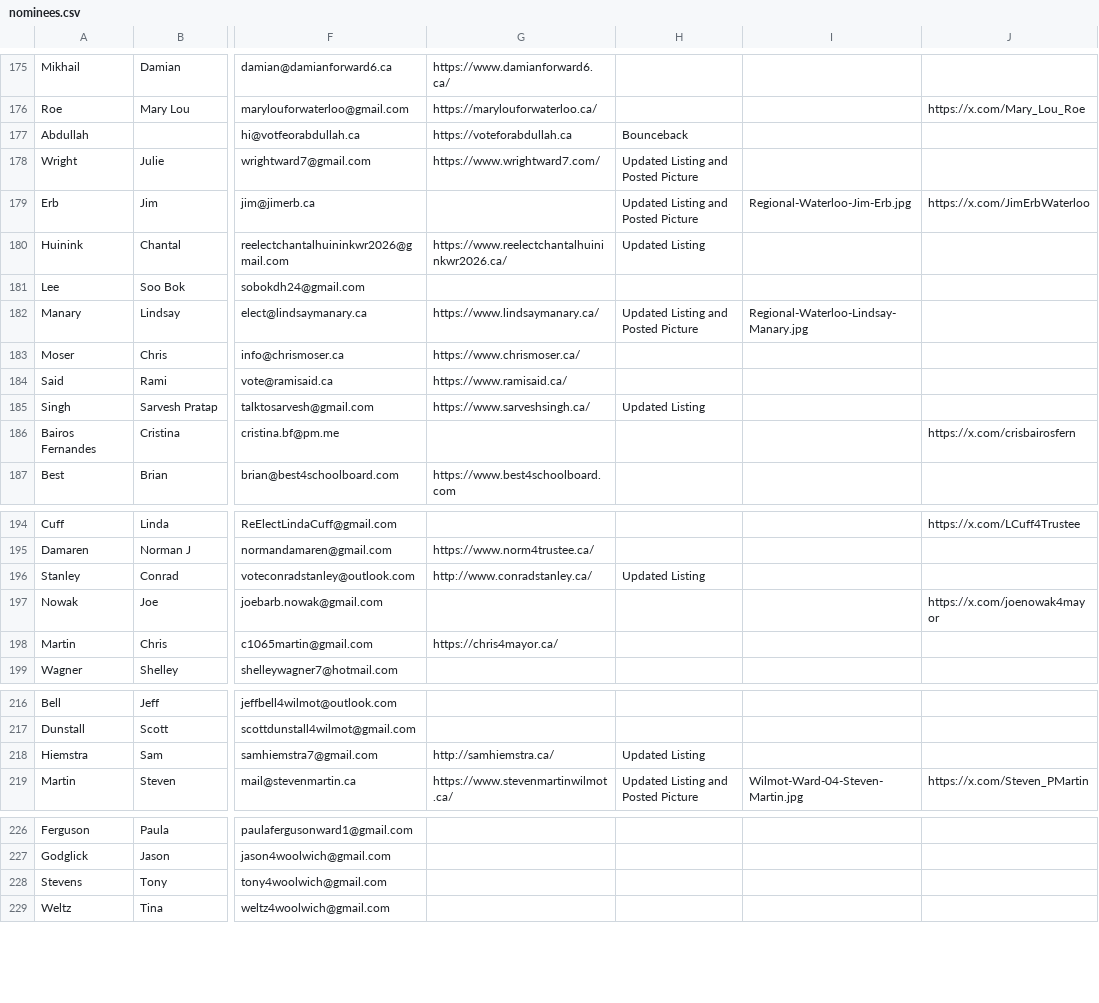
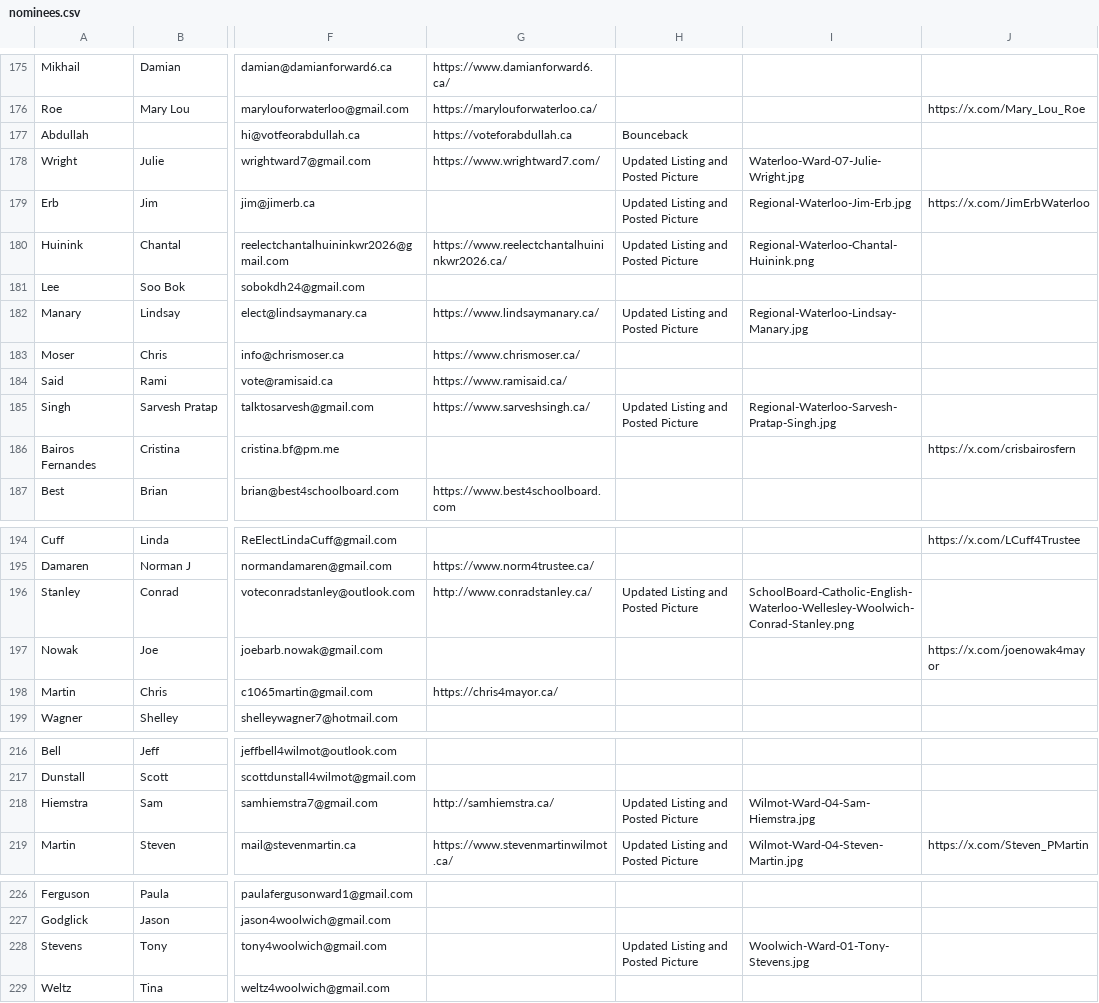
Before and after one commit to CivicTechWR/WRVotesMunicipal2026, a CSV file: docs/_data/sync/nominees.csv, drawn as a sheet; only a part is shown, gaps mark what is left out; the diff names each change by its address in the sheet, - before the commit and + after, or states it on an @@ line.

Commit message:
Auto-commit: updated nominees.csv from Google Docs

```diff
--- a/docs/_data/sync/nominees.csv
+++ b/docs/_data/sync/nominees.csv
-I178: (empty)
+I178: Waterloo-Ward-07-Julie-Wright.jpg
-H180: Updated Listing
+H180: Updated Listing and Posted Picture
-I180: (empty)
+I180: Regional-Waterloo-Chantal-Huinink.png
-H185: Updated Listing
+H185: Updated Listing and Posted Picture
-I185: (empty)
+I185: Regional-Waterloo-Sarvesh-Pratap-Singh.jpg
-H196: Updated Listing
+H196: Updated Listing and Posted Picture
-I196: (empty)
+I196: SchoolBoard-Catholic-English-Waterloo-Wellesley-Woolwich-Conrad-Stanley.png
-H218: Updated Listing
+H218: Updated Listing and Posted Picture
-I218: (empty)
+I218: Wilmot-Ward-04-Sam-Hiemstra.jpg
-H228: (empty)
+H228: Updated Listing and Posted Picture
-I228: (empty)
+I228: Woolwich-Ward-01-Tony-Stevens.jpg
```
